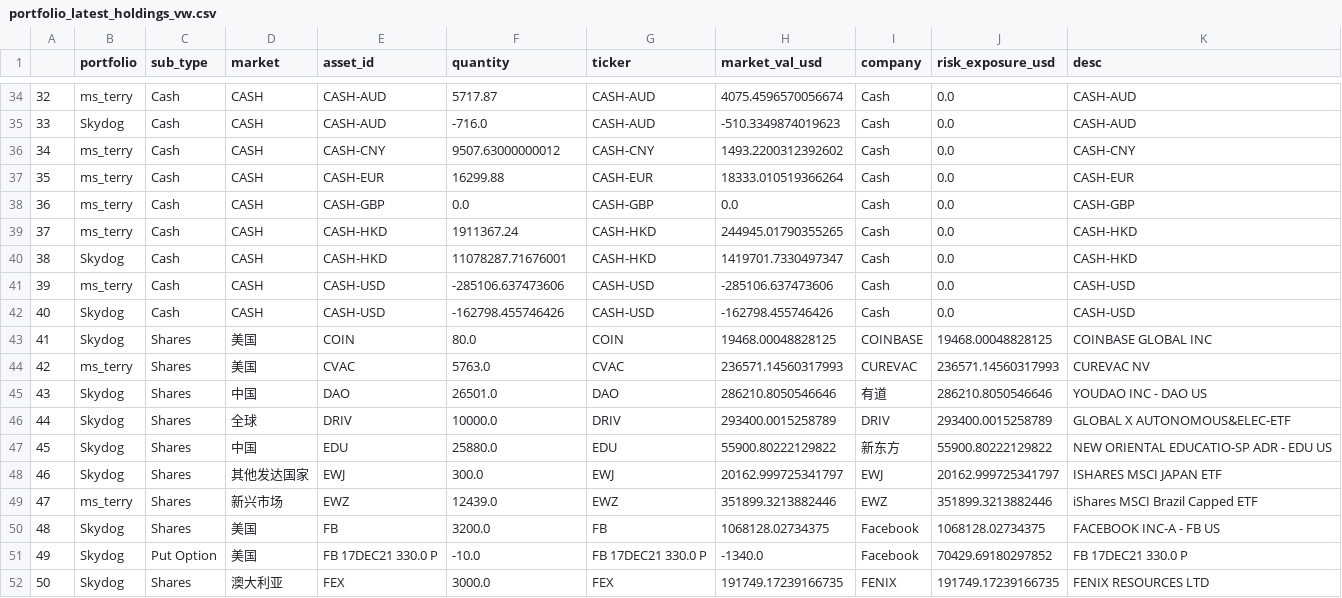
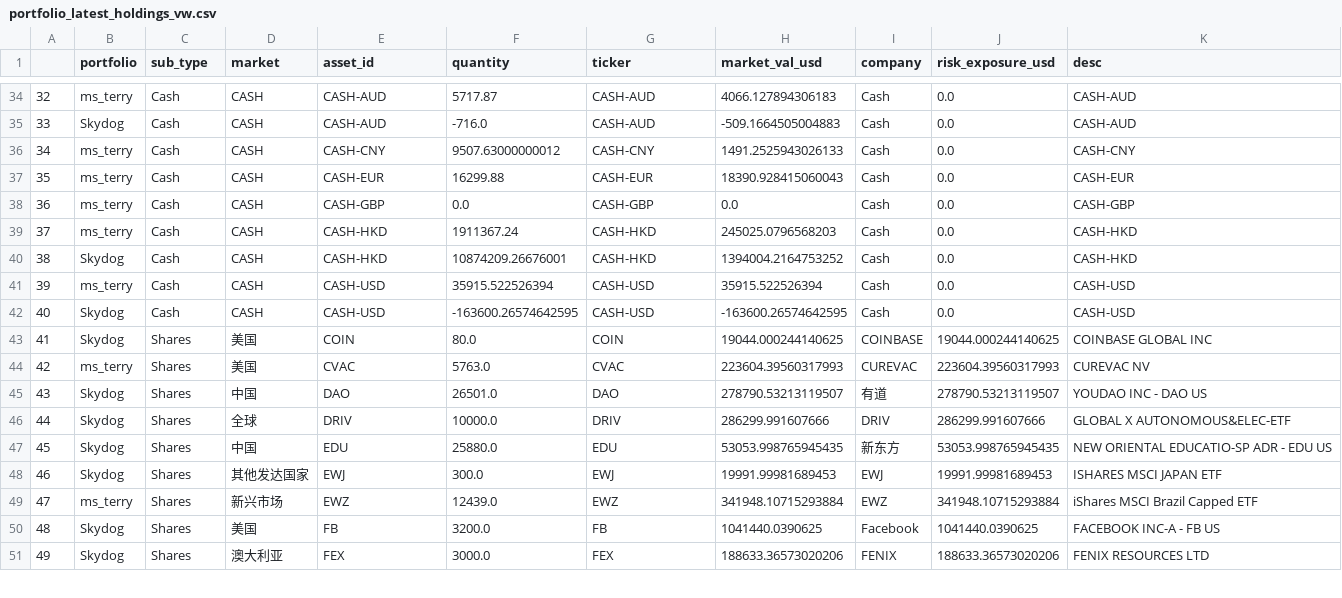
Before and after one commit to koalainfotech/skydog, a CSV file: data/skydog/portfolio_latest_holdings_vw.csv, drawn as a sheet; only a part is shown, gaps mark what is left out; removed rows and columns are numbered as before the commit, all else as after; the diff covers the shown part only; the diff names each change by its address in the sheet, - before the commit and + after, or states it on an @@ line.

```diff
--- a/data/skydog/portfolio_latest_holdings_vw.csv
+++ b/data/skydog/portfolio_latest_holdings_vw.csv
-H34 (market_val_usd): 4075.4596570056674
+H34 (market_val_usd): 4066.127894306183
-H35 (market_val_usd): -510.3349874019623
+H35 (market_val_usd): -509.1664505004883
-H36 (market_val_usd): 1493.2200312392602
+H36 (market_val_usd): 1491.2525943026133
-H37 (market_val_usd): 18333.010519366264
+H37 (market_val_usd): 18390.928415060043
-H39 (market_val_usd): 244945.01790355265
+H39 (market_val_usd): 245025.0796568203
-F40 (quantity): 11078287.71676001
+F40 (quantity): 10874209.26676001
-H40 (market_val_usd): 1419701.7330497347
+H40 (market_val_usd): 1394004.2164753252
-F41 (quantity): -285106.637473606
+F41 (quantity): 35915.522526394
-H41 (market_val_usd): -285106.637473606
+H41 (market_val_usd): 35915.522526394
-F42 (quantity): -162798.455746426
+F42 (quantity): -163600.26574642595
-H42 (market_val_usd): -162798.455746426
+H42 (market_val_usd): -163600.26574642595
-H43 (market_val_usd): 19468.00048828125
+H43 (market_val_usd): 19044.000244140625
-J43 (risk_exposure_usd): 19468.00048828125
+J43 (risk_exposure_usd): 19044.000244140625
-H44 (market_val_usd): 236571.14560317993
+H44 (market_val_usd): 223604.39560317993
-J44 (risk_exposure_usd): 236571.14560317993
+J44 (risk_exposure_usd): 223604.39560317993
-H45 (market_val_usd): 286210.8050546646
+H45 (market_val_usd): 278790.53213119507
-J45 (risk_exposure_usd): 286210.8050546646
+J45 (risk_exposure_usd): 278790.53213119507
-H46 (market_val_usd): 293400.0015258789
+H46 (market_val_usd): 286299.991607666
-J46 (risk_exposure_usd): 293400.0015258789
+J46 (risk_exposure_usd): 286299.991607666
-H47 (market_val_usd): 55900.80222129822
+H47 (market_val_usd): 53053.998765945435
-J47 (risk_exposure_usd): 55900.80222129822
+J47 (risk_exposure_usd): 53053.998765945435
-H48 (market_val_usd): 20162.999725341797
+H48 (market_val_usd): 19991.99981689453
-J48 (risk_exposure_usd): 20162.999725341797
+J48 (risk_exposure_usd): 19991.99981689453
-H49 (market_val_usd): 351899.3213882446
+H49 (market_val_usd): 341948.10715293884
-J49 (risk_exposure_usd): 351899.3213882446
+J49 (risk_exposure_usd): 341948.10715293884
-H50 (market_val_usd): 1068128.02734375
+H50 (market_val_usd): 1041440.0390625
-J50 (risk_exposure_usd): 1068128.02734375
+J50 (risk_exposure_usd): 1041440.0390625
-row 51: 49 | Skydog | Put Option | 美国 | FB 17DEC21 330.0 P | -10.0 | FB 17DEC21 330.0 P | -1340.0 | Facebook | 70429.69180297852 | FB 17DEC21 330.0 P
@@ column A renumbered from row 51 down @@
-H51 (market_val_usd): 191749.17239166735
+H51 (market_val_usd): 188633.36573020206
-J51 (risk_exposure_usd): 191749.17239166735
+J51 (risk_exposure_usd): 188633.36573020206
```
Also changed, not shown: 3 removed rows and 99 edited cells elsewhere in this file, 8 other files.
